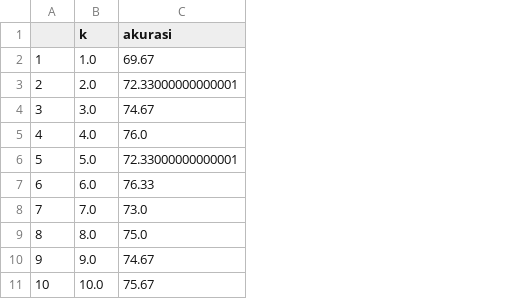
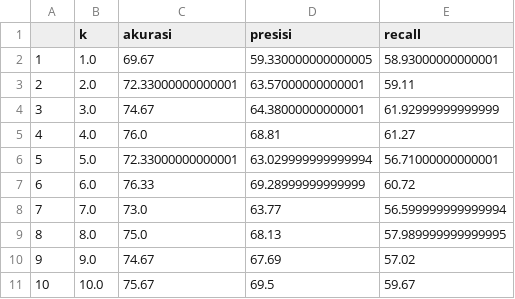
Before and after one commit to ambardws/Projek_TA, a CSV file: static/csv/cf.csv, drawn as a sheet; only a part is shown; the diff names each change by its address in the sheet, - before the commit and + after, or states it on an @@ line.

```diff
--- a/static/csv/cf.csv
+++ b/static/csv/cf.csv
+column D (presisi), rows 2-11: 59.330000000000005 | 63.57000000000001 | 64.38000000000001 | 68.81 | 63.029999999999994 | 69.28999999999999 | 63.77 | 68.13 | 67.69 | 69.5
+column E (recall), rows 2-11: 58.93000000000001 | 59.11 | 61.92999999999999 | 61.27 | 56.71000000000001 | 60.72 | 56.599999999999994 | 57.989999999999995 | 57.02 | 59.67
```
Also changed, not shown: static/csv/Hasil_Crawling_Berita.csv, static/csv/hasil_klasifikasi.csv, 42 other files.
